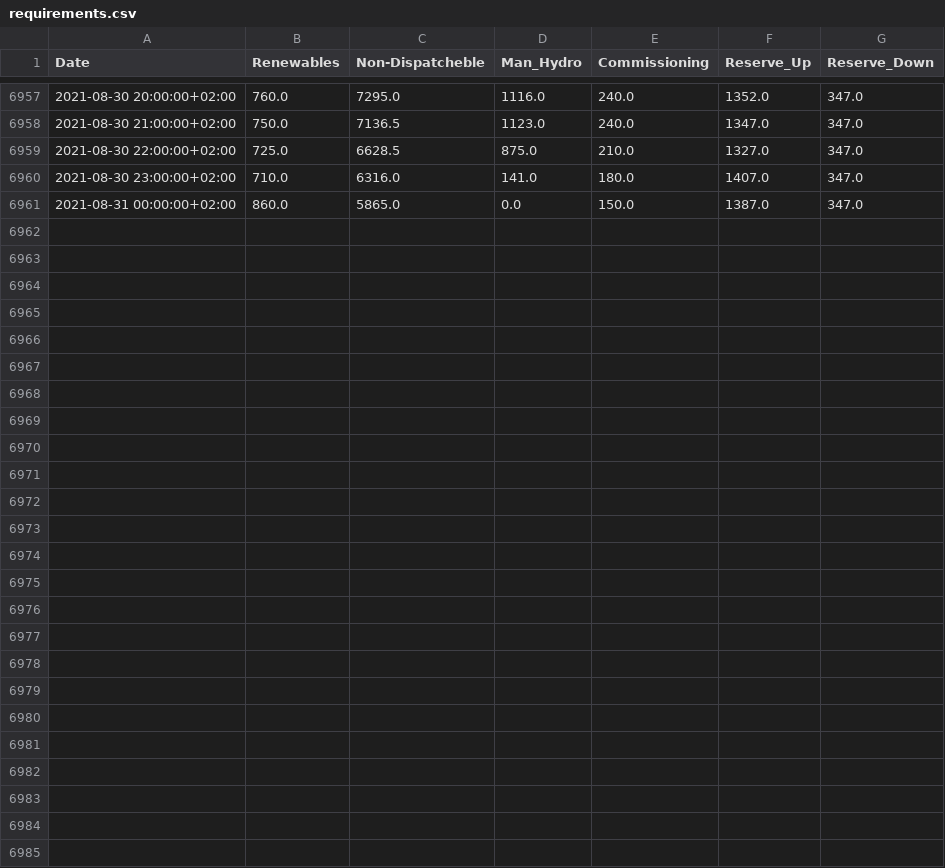
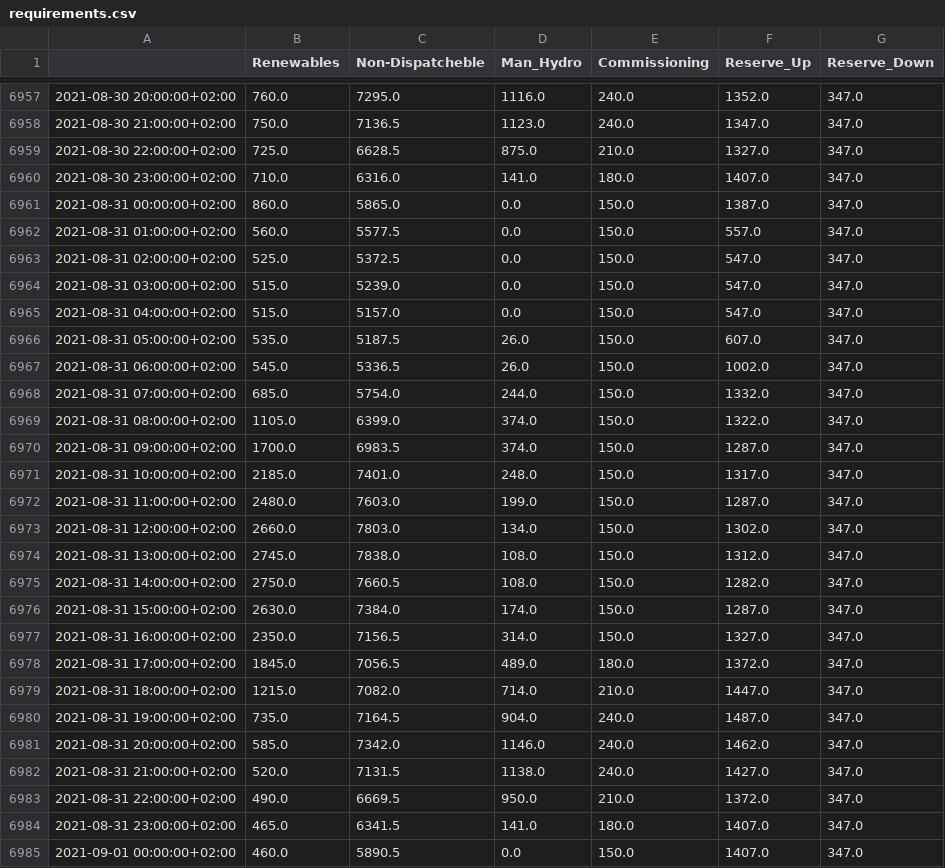
Before and after one commit to ThanosPourikis/Thesis, a CSV file: datasets/requirements.csv, drawn as a sheet; only a part is shown, gaps mark what is left out; the diff names each change by its address in the sheet, - before the commit and + after, or states it on an @@ line.

```diff
--- a/datasets/requirements.csv
+++ b/datasets/requirements.csv
-A1: Date
+A1: (empty)
+row 6962: 2021-08-31 01:00:00+02:00 | 560.0 | 5577.5 | 0.0 | 150.0 | 557.0 | 347.0
+row 6963: 2021-08-31 02:00:00+02:00 | 525.0 | 5372.5 | 0.0 | 150.0 | 547.0 | 347.0
+row 6964: 2021-08-31 03:00:00+02:00 | 515.0 | 5239.0 | 0.0 | 150.0 | 547.0 | 347.0
+row 6965: 2021-08-31 04:00:00+02:00 | 515.0 | 5157.0 | 0.0 | 150.0 | 547.0 | 347.0
+row 6966: 2021-08-31 05:00:00+02:00 | 535.0 | 5187.5 | 26.0 | 150.0 | 607.0 | 347.0
+row 6967: 2021-08-31 06:00:00+02:00 | 545.0 | 5336.5 | 26.0 | 150.0 | 1002.0 | 347.0
+row 6968: 2021-08-31 07:00:00+02:00 | 685.0 | 5754.0 | 244.0 | 150.0 | 1332.0 | 347.0
+row 6969: 2021-08-31 08:00:00+02:00 | 1105.0 | 6399.0 | 374.0 | 150.0 | 1322.0 | 347.0
+row 6970: 2021-08-31 09:00:00+02:00 | 1700.0 | 6983.5 | 374.0 | 150.0 | 1287.0 | 347.0
+row 6971: 2021-08-31 10:00:00+02:00 | 2185.0 | 7401.0 | 248.0 | 150.0 | 1317.0 | 347.0
+row 6972: 2021-08-31 11:00:00+02:00 | 2480.0 | 7603.0 | 199.0 | 150.0 | 1287.0 | 347.0
+row 6973: 2021-08-31 12:00:00+02:00 | 2660.0 | 7803.0 | 134.0 | 150.0 | 1302.0 | 347.0
+row 6974: 2021-08-31 13:00:00+02:00 | 2745.0 | 7838.0 | 108.0 | 150.0 | 1312.0 | 347.0
+row 6975: 2021-08-31 14:00:00+02:00 | 2750.0 | 7660.5 | 108.0 | 150.0 | 1282.0 | 347.0
+row 6976: 2021-08-31 15:00:00+02:00 | 2630.0 | 7384.0 | 174.0 | 150.0 | 1287.0 | 347.0
+row 6977: 2021-08-31 16:00:00+02:00 | 2350.0 | 7156.5 | 314.0 | 150.0 | 1327.0 | 347.0
+row 6978: 2021-08-31 17:00:00+02:00 | 1845.0 | 7056.5 | 489.0 | 180.0 | 1372.0 | 347.0
+row 6979: 2021-08-31 18:00:00+02:00 | 1215.0 | 7082.0 | 714.0 | 210.0 | 1447.0 | 347.0
+row 6980: 2021-08-31 19:00:00+02:00 | 735.0 | 7164.5 | 904.0 | 240.0 | 1487.0 | 347.0
+row 6981: 2021-08-31 20:00:00+02:00 | 585.0 | 7342.0 | 1146.0 | 240.0 | 1462.0 | 347.0
+row 6982: 2021-08-31 21:00:00+02:00 | 520.0 | 7131.5 | 1138.0 | 240.0 | 1427.0 | 347.0
+row 6983: 2021-08-31 22:00:00+02:00 | 490.0 | 6669.5 | 950.0 | 210.0 | 1372.0 | 347.0
+row 6984: 2021-08-31 23:00:00+02:00 | 465.0 | 6341.5 | 141.0 | 180.0 | 1407.0 | 347.0
+row 6985: 2021-09-01 00:00:00+02:00 | 460.0 | 5890.5 | 0.0 | 150.0 | 1407.0 | 347.0
```
Also changed, not shown: datasets/weather_data/Athens.csv, datasets/weather_data/Hraklio.csv, 16 other files.
